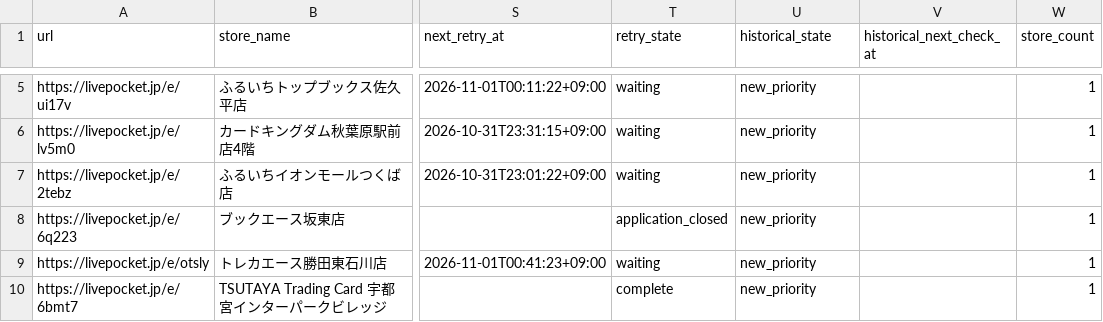
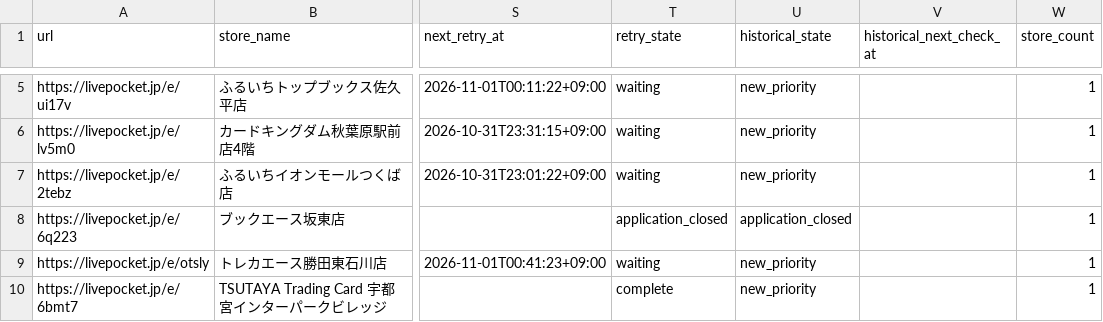
Before and after one commit to ttttt-9554/pokeca-map, a CSV file: livepocket_content_checks.csv, drawn as a sheet; only a part is shown, gaps mark what is left out; the diff names each change by its address in the sheet, - before the commit and + after, or states it on an @@ line.

```diff
--- a/livepocket_content_checks.csv
+++ b/livepocket_content_checks.csv
-U8 (historical_state): new_priority
+U8 (historical_state): application_closed
```
Also changed, not shown: 5 other files.
